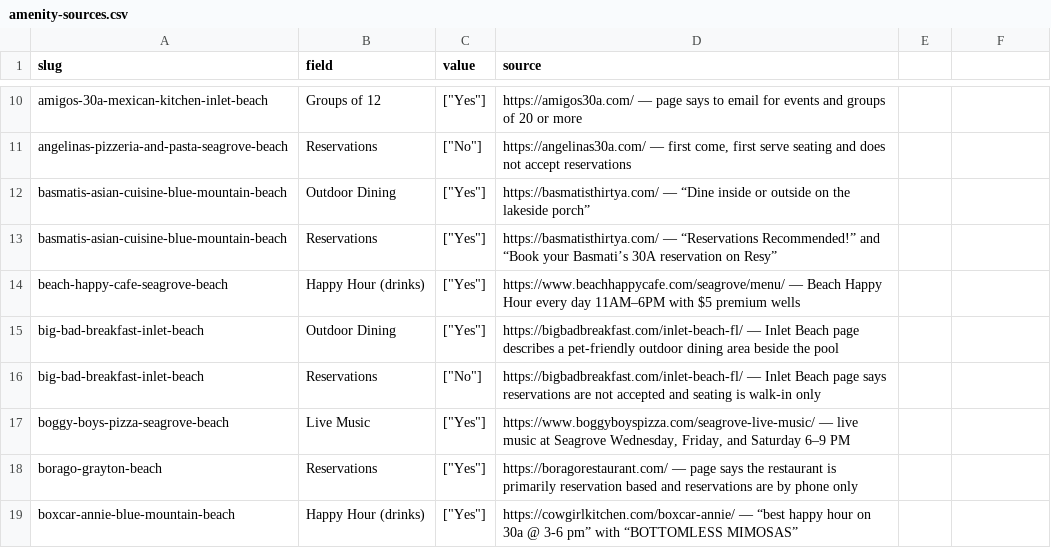
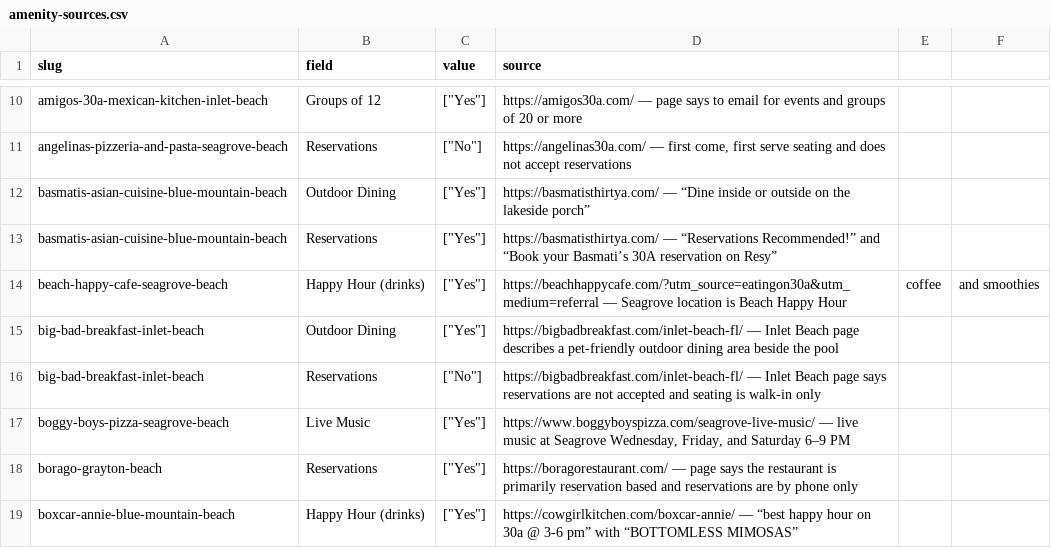
Before and after one commit to marcongit850/eatingon30A, a CSV file: data/amenity-sources.csv, drawn as a sheet; only a part is shown, gaps mark what is left out.

```diff
--- a/data/amenity-sources.csv
+++ b/data/amenity-sources.csv
@@ -13,3 +13,3 @@ basmatis-asian-cuisine-blue-mountain-beach,Outdoor Dining,"[""Yes""]",https://ba
 basmatis-asian-cuisine-blue-mountain-beach,Reservations,"[""Yes""]",https://basmatisthirtya.com/ — “Reservations Recommended!” and “Book your Basmati’s 30A reservation on Resy”
-beach-happy-cafe-seagrove-beach,Happy Hour (drinks),"[""Yes""]",https://www.beachhappycafe.com/seagrove/menu/ — Beach Happy Hour every day 11AM–6PM with $5 premium wells
+beach-happy-cafe-seagrove-beach,Happy Hour (drinks),"[""Yes""]",https://beachhappycafe.com/?utm_source=eatingon30a&utm_medium=referral — Seagrove location is Beach Happy Hour, coffee, and smoothies
 big-bad-breakfast-inlet-beach,Outdoor Dining,"[""Yes""]",https://bigbadbreakfast.com/inlet-beach-fl/ — Inlet Beach page describes a pet-friendly outdoor dining area beside the pool
```
Also changed, not shown: data/restaurants.csv, 46 other files.
